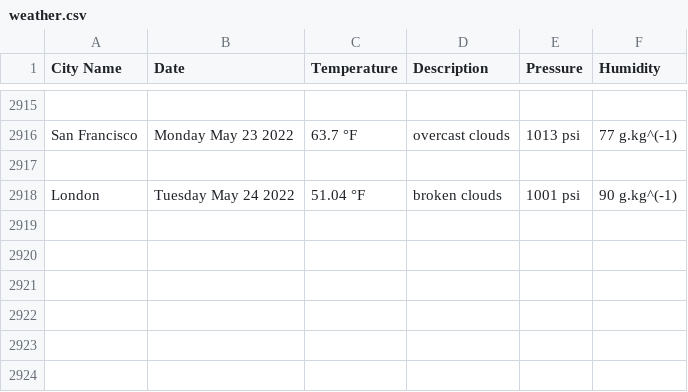
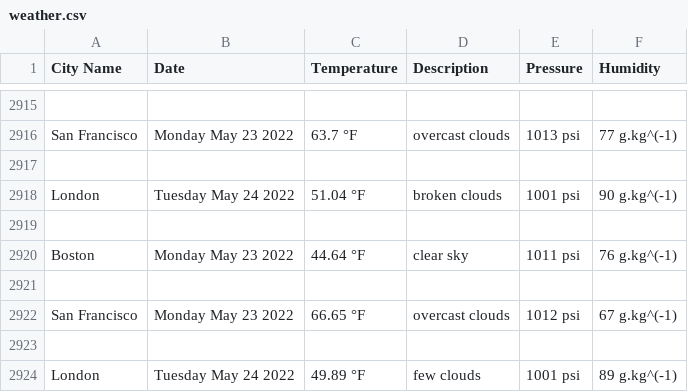
Before and after one commit to handel-fan/pythonic-weather, a CSV file: weather.csv, drawn as a sheet; only a part is shown, gaps mark what is left out.

```diff
--- a/weather.csv
+++ b/weather.csv
@@ -2918 +2918,7 @@ San Francisco,Monday May 23 2022,63.7 °F,overcast clouds,1013 psi,77 g.kg^(-1)
 London,Tuesday May 24 2022,51.04 °F,broken clouds,1001 psi,90 g.kg^(-1)
+
+Boston,Monday May 23 2022,44.64 °F,clear sky,1011 psi,76 g.kg^(-1)
+
+San Francisco,Monday May 23 2022,66.65 °F,overcast clouds,1012 psi,67 g.kg^(-1)
+
+London,Tuesday May 24 2022,49.89 °F,few clouds,1001 psi,89 g.kg^(-1)
```
